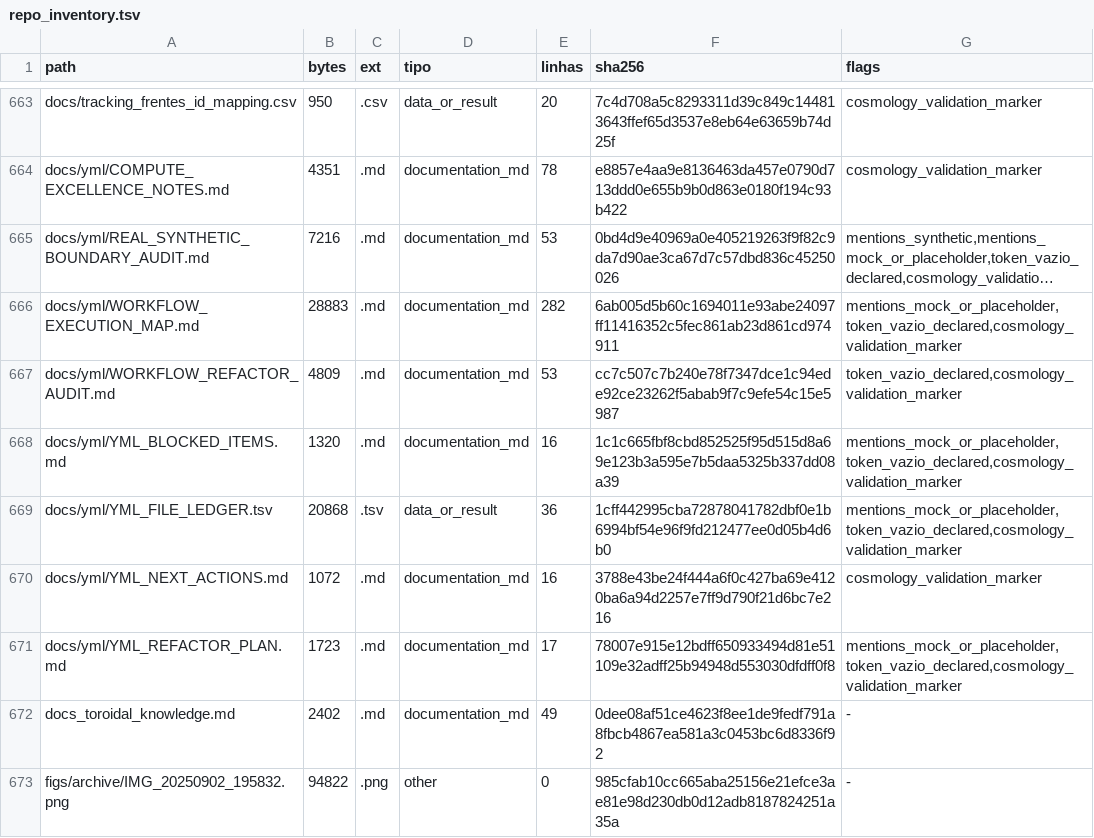
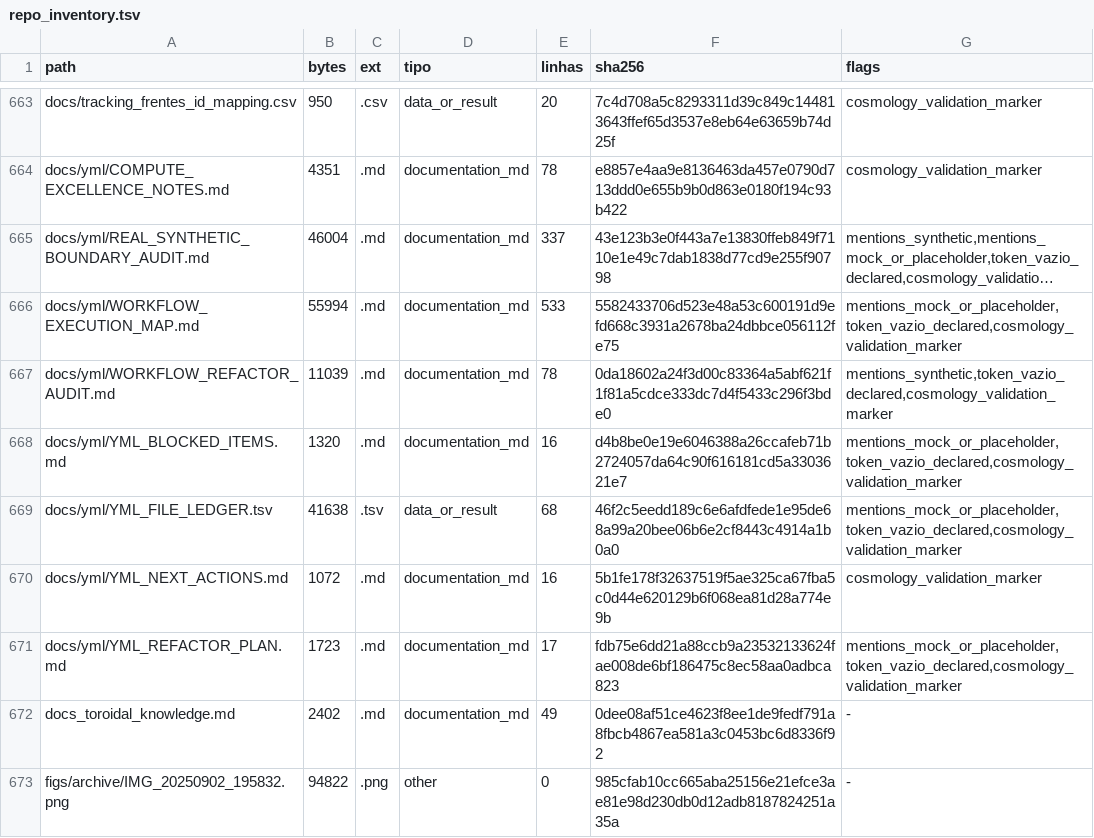
Before and after one commit to rafaelmeloreisnovo/relativity-living-light, a TSV file: data/results/repo_inventory.tsv, drawn as a sheet; only a part is shown, gaps mark what is left out; long unchanged cells end in …; the diff names each change by its address in the sheet, - before the commit and + after, or states it on an @@ line.

```diff
--- a/data/results/repo_inventory.tsv
+++ b/data/results/repo_inventory.tsv
-B665 (bytes): 7216
+B665 (bytes): 46004
-E665 (linhas): 53
+E665 (linhas): 337
-F665 (sha256): 0bd4d9e40969a0e405219263f9f82c9da7d90ae3ca67d7c57dbd836c45250026
+F665 (sha256): 43e123b3e0f443a7e13830ffeb849f7110e1e49c7dab1838d77cd9e255f90798
-B666 (bytes): 28883
+B666 (bytes): 55994
-E666 (linhas): 282
+E666 (linhas): 533
-F666 (sha256): 6ab005d5b60c1694011e93abe24097ff11416352c5fec861ab23d861cd974911
+F666 (sha256): 5582433706d523e48a53c600191d9efd668c3931a2678ba24dbbce056112fe75
-B667 (bytes): 4809
+B667 (bytes): 11039
-E667 (linhas): 53
+E667 (linhas): 78
-F667 (sha256): cc7c507c7b240e78f7347dce1c94ede92ce23262f5abab9f7c9efe54c15e5987
+F667 (sha256): 0da18602a24f3d00c83364a5abf621f1f81a5cdce333dc7d4f5433c296f3bde0
-G667 (flags): token_vazio_declared,cosmology_validation_marker
+G667 (flags): mentions_synthetic,token_vazio_declared,cosmology_validation_marker
-F668 (sha256): 1c1c665fbf8cbd852525f95d515d8a69e123b3a595e7b5daa5325b337dd08a39
+F668 (sha256): d4b8be0e19e6046388a26ccafeb71b2724057da64c90f616181cd5a3303621e7
-B669 (bytes): 20868
+B669 (bytes): 41638
-E669 (linhas): 36
+E669 (linhas): 68
-F669 (sha256): 1cff442995cba72878041782dbf0e1b6994bf54e96f9fd212477ee0d05b4d6b0
+F669 (sha256): 46f2c5eedd189c6e6afdfede1e95de68a99a20bee06b6e2cf8443c4914a1b0a0
-F670 (sha256): 3788e43be24f444a6f0c427ba69e4120ba6a94d2257e7ff9d790f21d6bc7e216
+F670 (sha256): 5b1fe178f32637519f5ae325ca67fba5c0d44e620129b6f068ea81d28a774e9b
-F671 (sha256): 78007e915e12bdff650933494d81e51109e32adff25b94948d553030dfdff0f8
+F671 (sha256): fdb75e6dd21a88ccb9a23532133624fae008de6bf186475c8ec58aa0adbca823
```
Also changed, not shown: 12 other files.
